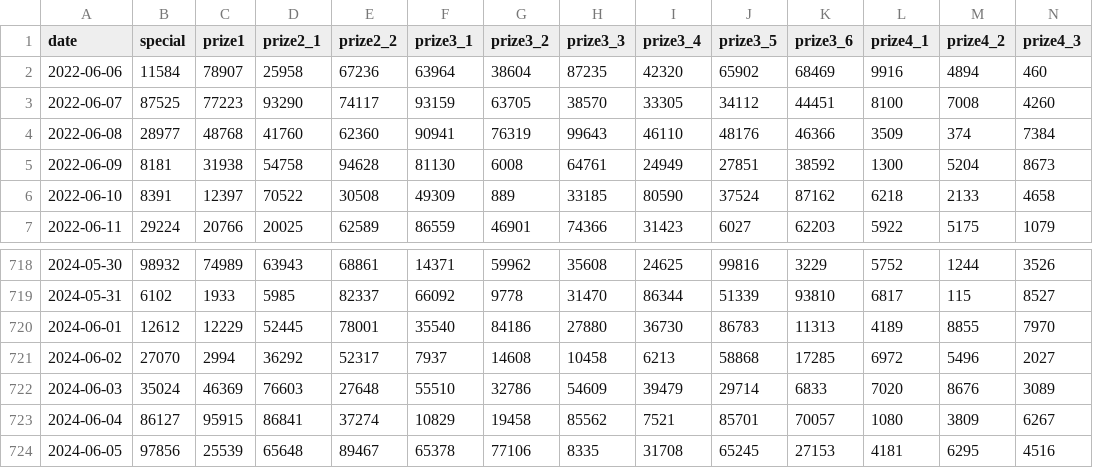
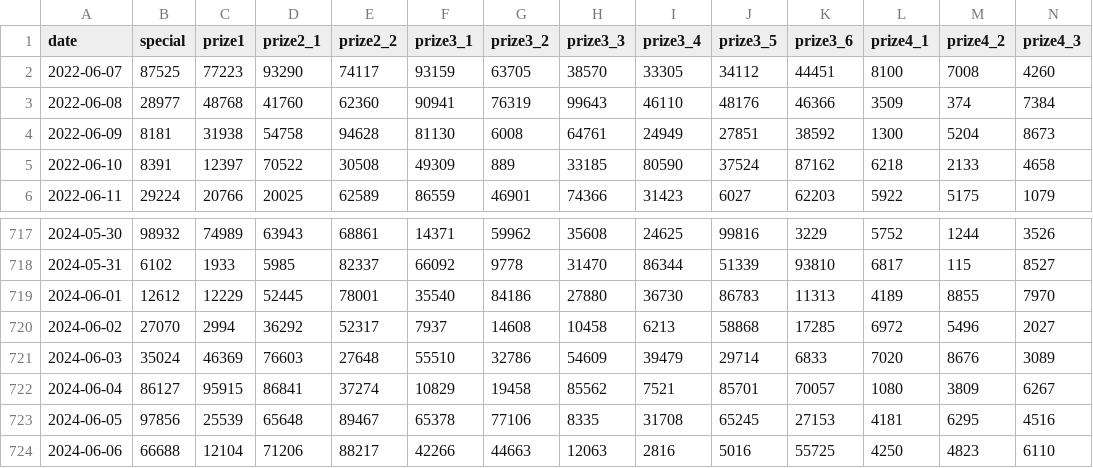
Before and after one commit to khiemdoan/vietnam-lottery-xsmb-analysis, a CSV file: results/xsmb_2_year.csv, drawn as a sheet; only a part is shown, gaps mark what is left out; removed rows and columns are numbered as before the commit, all else as after; rows hold the shown columns only; the diff names each change by its address in the sheet, - before the commit and + after, or states it on an @@ line.

```diff
--- a/results/xsmb_2_year.csv
+++ b/results/xsmb_2_year.csv
-row 2: 2022-06-06 | 11584 | 78907 | 25958 | 67236 | 63964 | 38604 | 87235 | 42320 | 65902 | 68469 | 9916 | 4894 | 460
+row 724: 2024-06-06 | 66688 | 12104 | 71206 | 88217 | 42266 | 44663 | 12063 | 2816 | 5016 | 55725 | 4250 | 4823 | 6110
```
Also changed, not shown: results/xsmb.csv, results/xsmb_1_year.csv, 11 other files.
